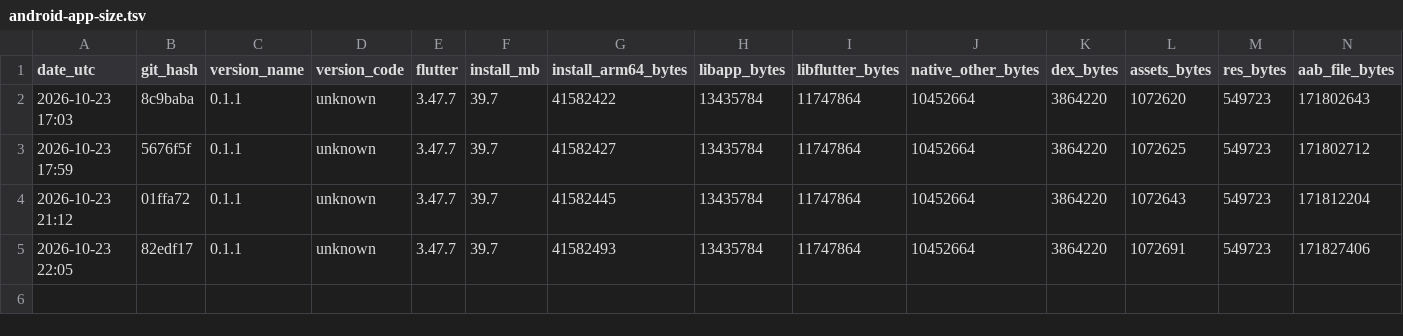
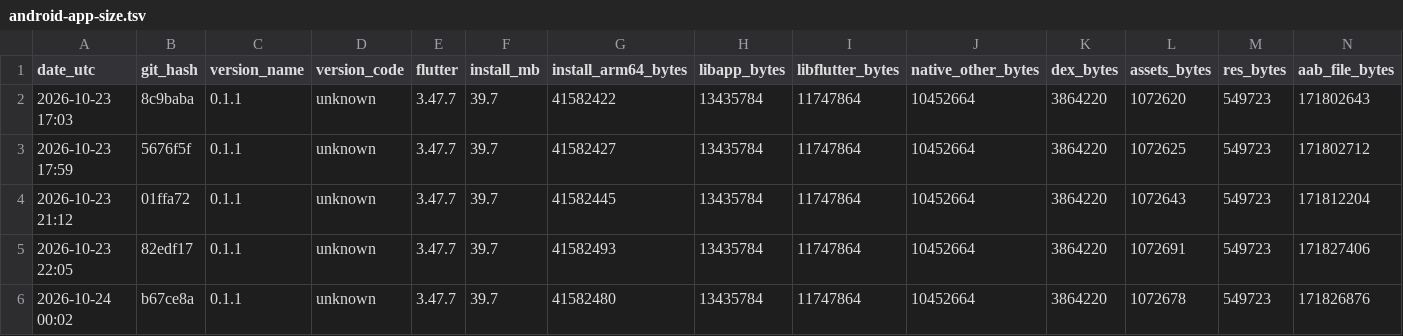
Before and after one commit to guettli/sharedinbox, a TSV file: android-app-size.tsv, drawn as a sheet; only a part is shown; rows hold the shown columns only; the diff names each change by its address in the sheet, - before the commit and + after, or states it on an @@ line.

```diff
--- a/android-app-size.tsv
+++ b/android-app-size.tsv
+row 6: 2026-10-24 00:02 | b67ce8a | 0.1.1 | unknown | 3.47.7 | 39.7 | 41582480 | 13435784 | 11747864 | 10452664 | 3864220 | 1072678 | 549723 | 171826876
```
